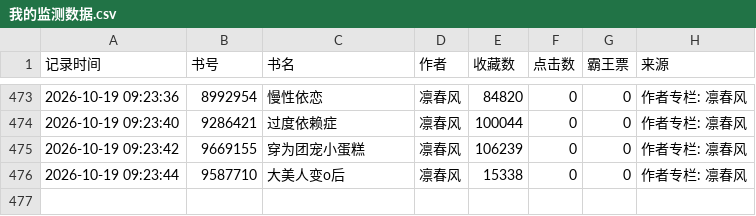
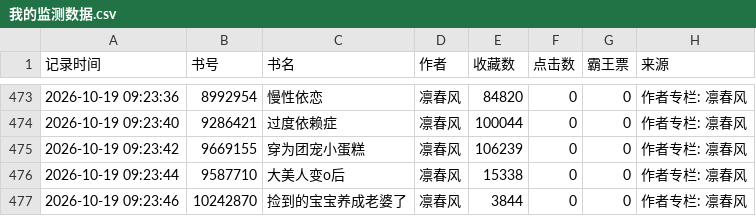
Before and after one commit to kkk123-cell/jjwxc-monitor, a CSV file: data/我的监测数据.csv, drawn as a sheet; only a part is shown, gaps mark what is left out.

Commit message:
Auto update data

```diff
--- a/data/我的监测数据.csv
+++ b/data/我的监测数据.csv
@@ -476 +476,2 @@
 2026-10-19 09:23:44,9587710,大美人变o后,凛春风,15338,0,0,作者专栏: 凛春风
+2026-10-19 09:23:46,10242870,捡到的宝宝养成老婆了,凛春风,3844,0,0,作者专栏: 凛春风
```
